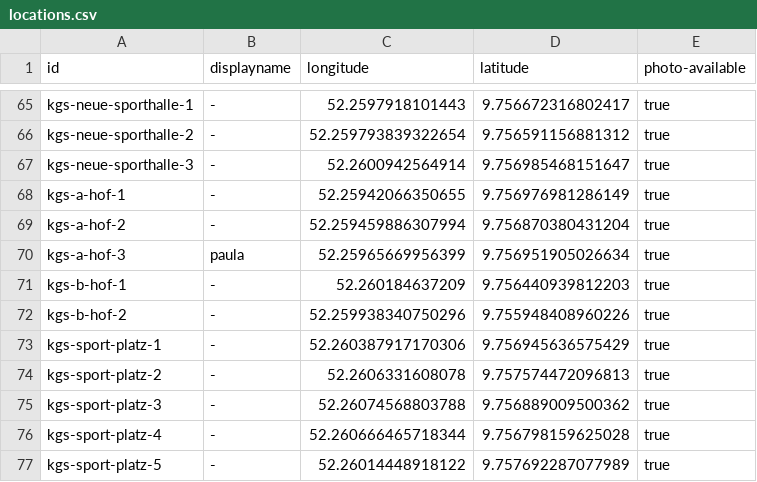
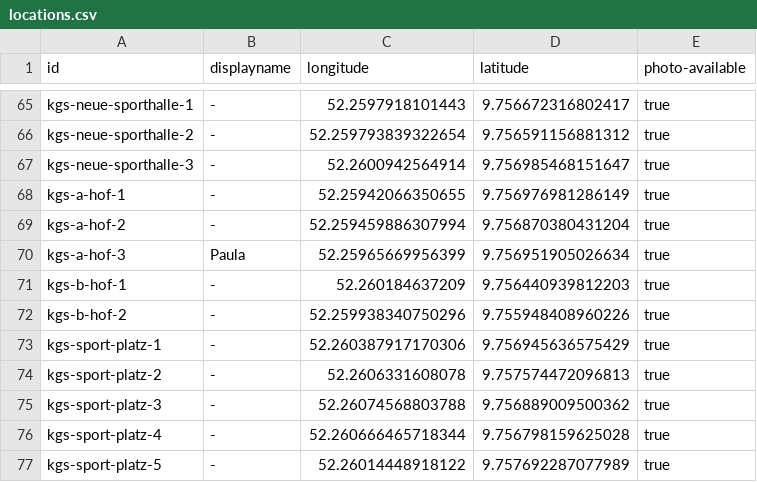
Before and after one commit to foxandfeature/trashtracker, a CSV file: locations.csv, drawn as a sheet; only a part is shown, gaps mark what is left out.

Commit message:
Update locations.csv

```diff
--- a/locations.csv
+++ b/locations.csv
@@ -69,3 +69,3 @@ kgs-a-hof-1,-,52.25942066350655,9.756976981286149,true
 kgs-a-hof-2,-,52.259459886307994,9.756870380431204,true
-kgs-a-hof-3,paula,52.25965669956399,9.756951905026634,true
+kgs-a-hof-3,Paula,52.25965669956399,9.756951905026634,true
 kgs-b-hof-1,-,52.260184637209,9.756440939812203,true
```
